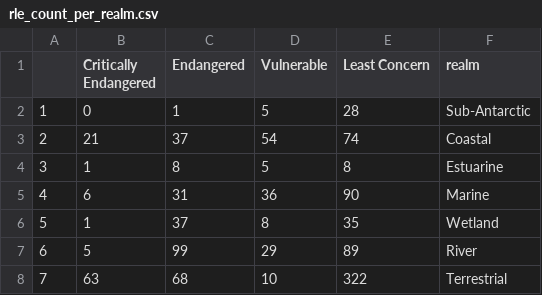
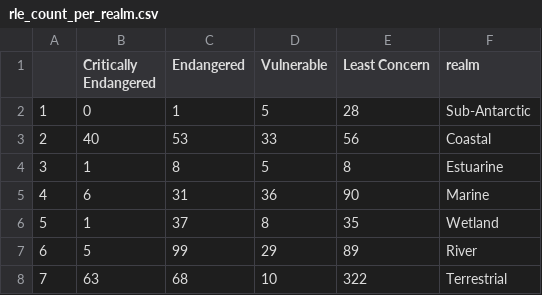
Before and after one commit to askowno/Integrated_results, a CSV file: outputs/rle_count_per_realm.csv, drawn as a sheet.

```diff
--- a/outputs/rle_count_per_realm.csv
+++ b/outputs/rle_count_per_realm.csv
@@ -2,3 +2,3 @@
 "1",0,1,5,28,"Sub-Antarctic"
-"2",21,37,54,74,"Coastal"
+"2",40,53,33,56,"Coastal"
 "3",1,8,5,8,"Estuarine"
```
Also changed, not shown: outputs/epl_count_per_realm.csv, outputs/epl_ext_per_realm.csv, 12 other files.
